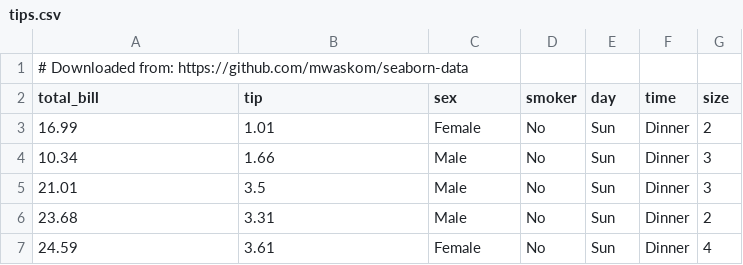
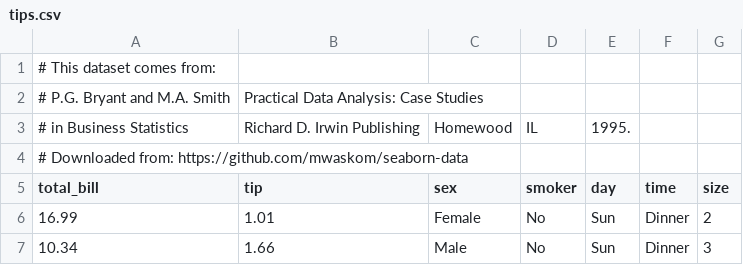
Before and after one commit to gagolews/teaching-data, a CSV file: other/tips.csv, drawn as a sheet; only a part is shown; the shorter side is filled out with more unchanged rows.

```diff
--- a/other/tips.csv
+++ b/other/tips.csv
@@ -1 +1,4 @@
+# This dataset comes from:
+# P.G. Bryant and M.A. Smith, Practical Data Analysis: Case Studies
+# in Business Statistics, Richard D. Irwin Publishing, Homewood, IL, 1995.
 # Downloaded from: https://github.com/mwaskom/seaborn-data
```
Also changed, not shown: 1 other file.
